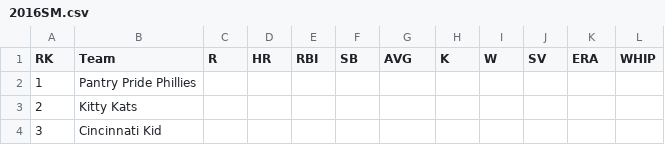
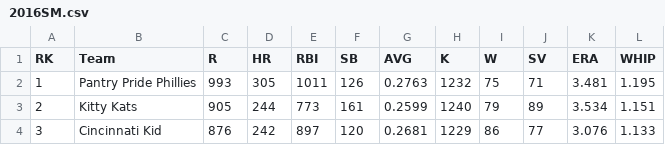
Before and after one commit to JohnDoll2023/fantasy-baseball-analysis, a CSV file: clean_data/stats/2016SM.csv, drawn as a sheet; only a part is shown; the diff covers the shown part only.

```diff
--- a/clean_data/stats/2016SM.csv
+++ b/clean_data/stats/2016SM.csv
@@ -1,4 +1,4 @@
 RK,Team,R,HR,RBI,SB,AVG,K,W,SV,ERA,WHIP
-1,Pantry Pride Phillies,,,,,,,,,,
-2,Kitty Kats,,,,,,,,,,
-3,Cincinnati Kid,,,,,,,,,,
+1,Pantry Pride Phillies,993,305,1011,126,0.2763,1232,75,71,3.481,1.195
+2,Kitty Kats,905,244,773,161,0.2599,1240,79,89,3.534,1.151
+3,Cincinnati Kid,876,242,897,120,0.2681,1229,86,77,3.076,1.133
```
Also changed, not shown: 90 edited cells elsewhere in this file, dirty_data/Results - 2016SM.csv, 4 other files.
